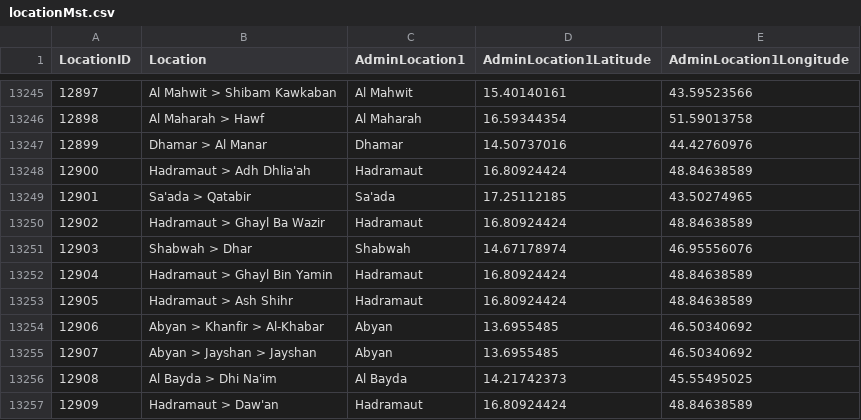
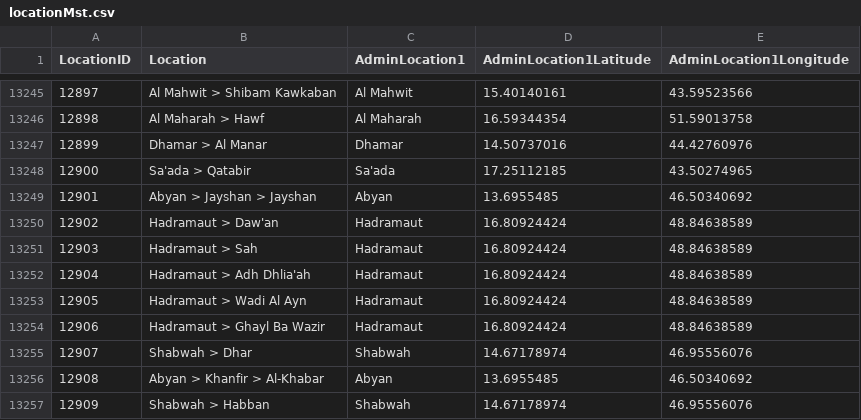
Before and after one commit to CBPFGMS/pfbi-data, a CSV file: cbpf/results/locationMst.csv, drawn as a sheet; only a part is shown, gaps mark what is left out; the diff covers the shown part only.

```diff
--- a/cbpf/results/locationMst.csv
+++ b/cbpf/results/locationMst.csv
@@ -13247,11 +13247,11 @@ LocationID,Location,AdminLocation1,AdminLocation1Latitude,AdminLocation1Longitud
 12899, Dhamar > Al Manar,Dhamar,14.50737016,44.42760976
-12900, Hadramaut > Adh Dhlia'ah,Hadramaut,16.80924424,48.84638589
-12901, Sa'ada > Qatabir,Sa'ada,17.25112185,43.50274965
-12902, Hadramaut > Ghayl Ba Wazir,Hadramaut,16.80924424,48.84638589
-12903, Shabwah > Dhar,Shabwah,14.67178974,46.95556076
-12904, Hadramaut > Ghayl Bin Yamin,Hadramaut,16.80924424,48.84638589
-12905, Hadramaut > Ash Shihr,Hadramaut,16.80924424,48.84638589
-12906, Abyan > Khanfir > Al-Khabar,Abyan,13.6955485,46.50340692
-12907, Abyan > Jayshan > Jayshan,Abyan,13.6955485,46.50340692
-12908, Al Bayda > Dhi Na'im,Al Bayda,14.21742373,45.55495025
-12909, Hadramaut > Daw'an,Hadramaut,16.80924424,48.84638589
+12900, Sa'ada > Qatabir,Sa'ada,17.25112185,43.50274965
+12901, Abyan > Jayshan > Jayshan,Abyan,13.6955485,46.50340692
+12902, Hadramaut > Daw'an,Hadramaut,16.80924424,48.84638589
+12903, Hadramaut > Sah,Hadramaut,16.80924424,48.84638589
+12904, Hadramaut > Adh Dhlia'ah,Hadramaut,16.80924424,48.84638589
+12905, Hadramaut > Wadi Al Ayn,Hadramaut,16.80924424,48.84638589
+12906, Hadramaut > Ghayl Ba Wazir,Hadramaut,16.80924424,48.84638589
+12907, Shabwah > Dhar,Shabwah,14.67178974,46.95556076
+12908, Abyan > Khanfir > Al-Khabar,Abyan,13.6955485,46.50340692
+12909, Shabwah > Habban,Shabwah,14.67178974,46.95556076
```
Also changed, not shown: 23 edited cells elsewhere in this file, 4 other files.
